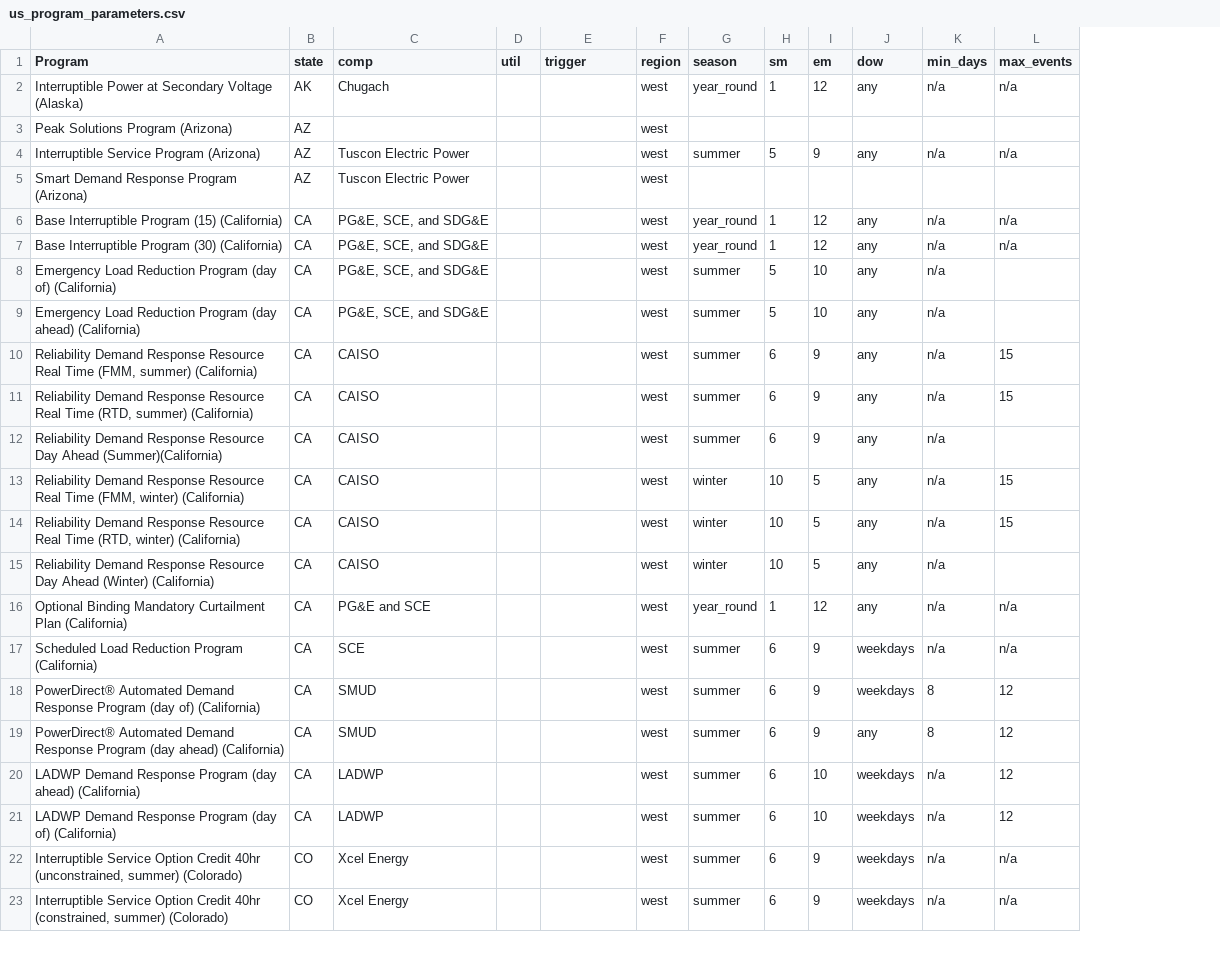
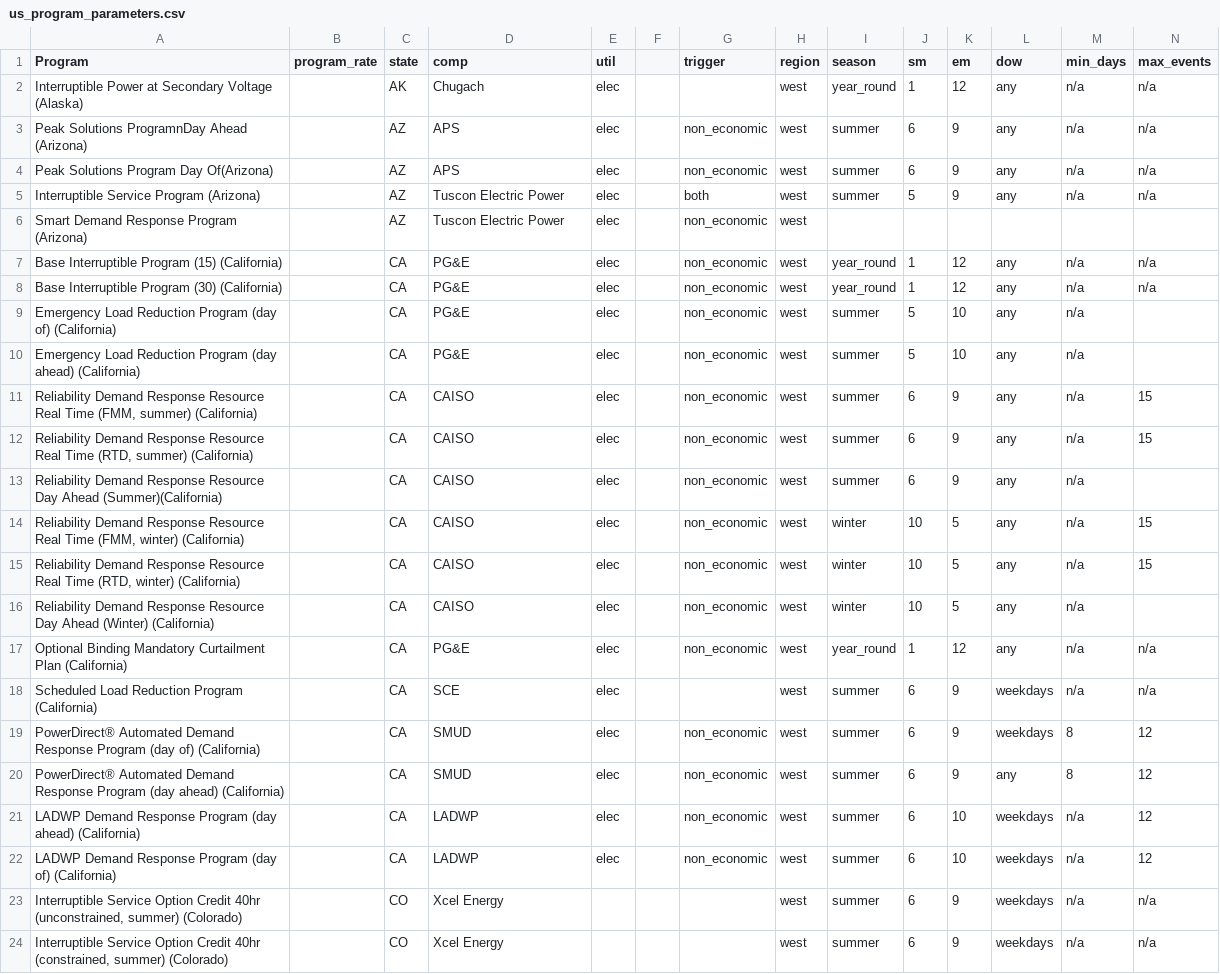
Before and after one commit to we3lab/dr-simulator, a CSV file: data/program_data/us_program_parameters.csv, drawn as a sheet; only a part is shown; removed rows and columns are numbered as before the commit, all else as after; rows hold the shown columns only; the diff names each change by its address in the sheet, - before the commit and + after, or states it on an @@ line.

Commit message:
added program vs rate parameter and eligble load type parameter

```diff
--- a/data/program_data/us_program_parameters.csv
+++ b/data/program_data/us_program_parameters.csv
+column B (program_rate), empty
+column F, empty
-E2 (util): (empty)
+E2 (util): elec
-row 3: Peak Solutions Program (Arizona) | AZ |  |  |  | west
+row 3: Peak Solutions ProgramnDay Ahead (Arizona) |  | AZ | APS | elec |  | non_economic | west | summer | 6 | 9 | any | n/a | n/a
+row 4: Peak Solutions Program Day Of(Arizona) |  | AZ | APS | elec |  | non_economic | west | summer | 6 | 9 | any | n/a | n/a
-E5:E22 (util): (empty)
+E5:E22 (util): elec
-G5 (trigger): (empty)
+G5 (trigger): both
-G6:G17 (trigger): (empty)
+G6:G17 (trigger): non_economic
-D7:D10 (comp): PG&E, SCE, and SDG&E
+D7:D10 (comp): PG&E
-D17 (comp): PG&E and SCE
+D17 (comp): PG&E
-G19:G22 (trigger): (empty)
+G19:G22 (trigger): non_economic
```
Also changed, not shown: data/metadata/program_parameters.csv.
